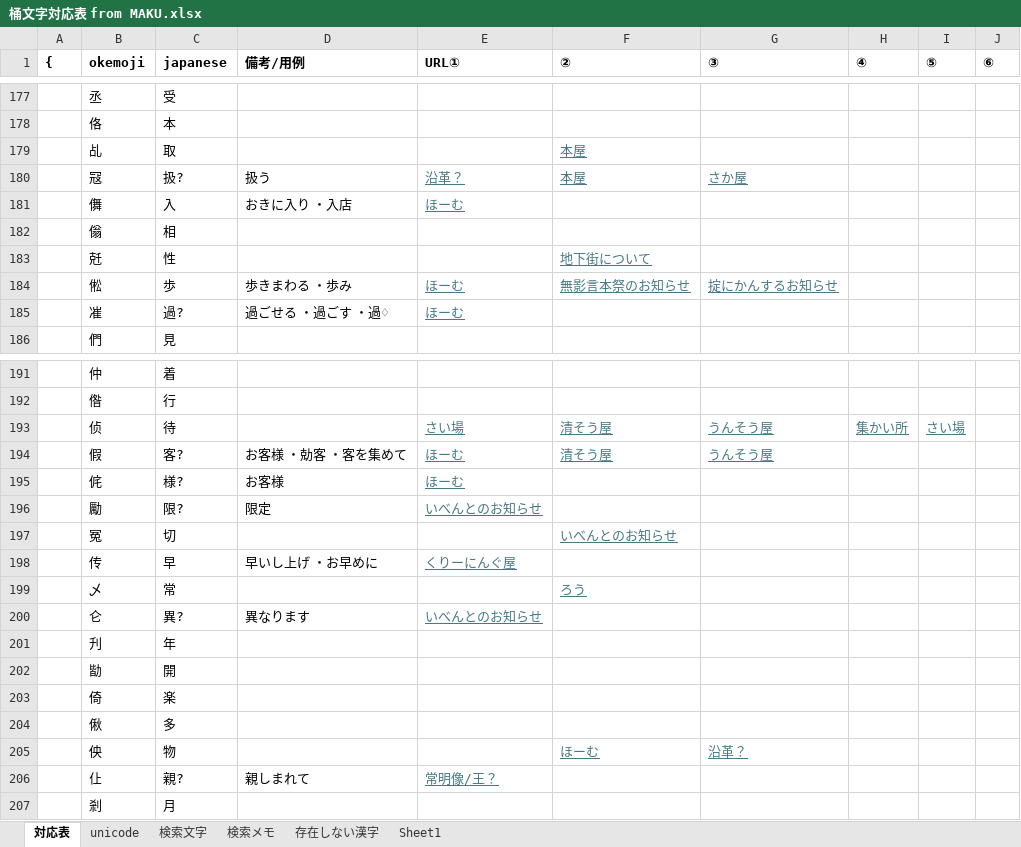
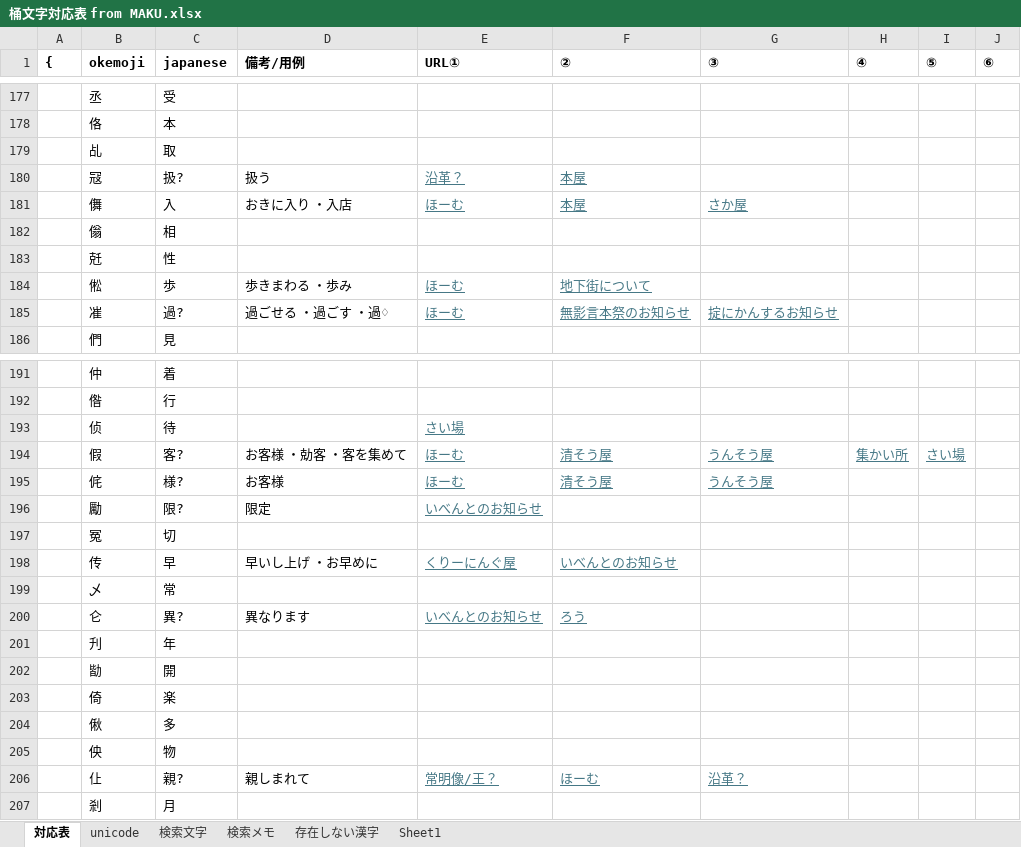
Before and after one commit to ayashiroooo/okechika-henkan, an Excel workbook: 桶文字対応表 from MAKU.xlsx, sheet 対応表, drawn as a sheet; only a part is shown, gaps mark what is left out; values as stored, in another font and other column widths than the file's, no borders; conditional formats not drawn; the diff covers the shown part only; the diff names each change by its address in the sheet, - before the commit and + after, or states it on an @@ line.

```diff
--- a/桶文字対応表 from MAKU.xlsx (sheet 対応表)
+++ b/桶文字対応表 from MAKU.xlsx (sheet 対応表)
-F179 (②): 本屋
+F179 (②): (empty)
-G180 (③): さか屋
+G180 (③): (empty)
-F181 (②): (empty)
+F181 (②): 本屋
-G181 (③): (empty)
+G181 (③): さか屋
-F183 (②): 地下街について
+F183 (②): (empty)
-F184 (②): 無影言本祭のお知らせ
+F184 (②): 地下街について
-G184 (③): 掟にかんするお知らせ
+G184 (③): (empty)
-F185 (②): (empty)
+F185 (②): 無影言本祭のお知らせ
-G185 (③): (empty)
+G185 (③): 掟にかんするお知らせ
-F193 (②): 清そう屋
+F193 (②): (empty)
-G193 (③): うんそう屋
+G193 (③): (empty)
-H193 (④): 集かい所
+H193 (④): (empty)
-I193 (⑤): さい場
+I193 (⑤): (empty)
-H194 (④): (empty)
+H194 (④): 集かい所
-I194 (⑤): (empty)
+I194 (⑤): さい場
-F195 (②): (empty)
+F195 (②): 清そう屋
-G195 (③): (empty)
+G195 (③): うんそう屋
-F197 (②): いべんとのお知らせ
+F197 (②): (empty)
-F198 (②): (empty)
+F198 (②): いべんとのお知らせ
-F199 (②): ろう
+F199 (②): (empty)
-F200 (②): (empty)
+F200 (②): ろう
-F205 (②): ほーむ
+F205 (②): (empty)
-G205 (③): 沿革？
+G205 (③): (empty)
-F206 (②): (empty)
+F206 (②): ほーむ
-G206 (③): (empty)
+G206 (③): 沿革？
```
Also changed, not shown: 55 edited cells elsewhere in this sheet, sheet 検索メモ, sheet Sheet1, sheet unicode, 2 other files.
